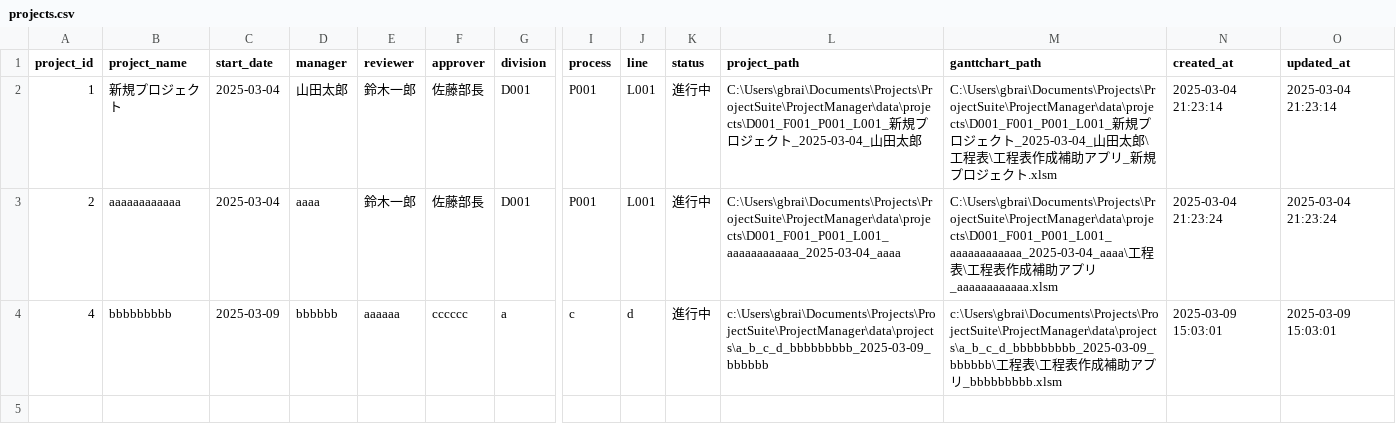
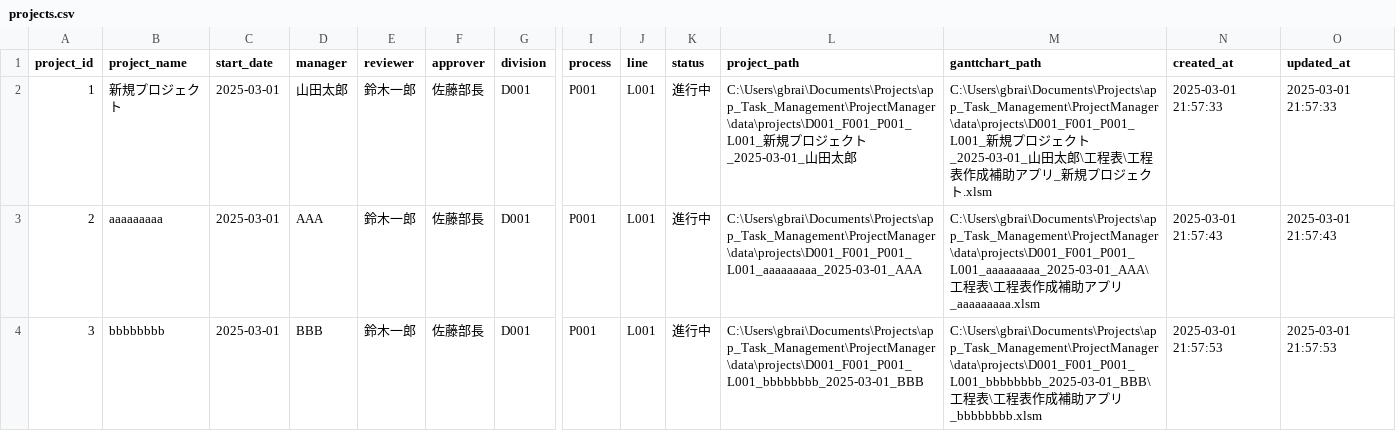
Before and after one commit to ss-engineer-CTG/project-CTG_TM_dashboard, a CSV file: data/exports/projects.csv, drawn as a sheet; only a part is shown, gaps mark what is left out; removed rows and columns are numbered as before the commit, all else as after; rows hold the shown columns only; the diff names each change by its address in the sheet, - before the commit and + after, or states it on an @@ line.

```diff
--- a/data/exports/projects.csv
+++ b/data/exports/projects.csv
-C2:C3 (start_date): 2025-03-04
+C2:C3 (start_date): 2025-03-01
-L2 (project_path): C:\Users\gbrai\Documents\Projects\ProjectSuite\ProjectManager\data\projects\D001_F001_P001_L001_新規プロジェクト_2025-03-04_山田…
+L2 (project_path): C:\Users\gbrai\Documents\Projects\app_Task_Management\ProjectManager\data\projects\D001_F001_P001_L001_新規プロジェクト_2025-03-01_山田…
-M2 (ganttchart_path): C:\Users\gbrai\Documents\Projects\ProjectSuite\ProjectManager\data\projects\D001_F001_P001_L001_新規プロジェクト_2025-03-04_山田…
+M2 (ganttchart_path): C:\Users\gbrai\Documents\Projects\app_Task_Management\ProjectManager\data\projects\D001_F001_P001_L001_新規プロジェクト_2025-03-01_山田…
-N2 (created_at): 2025-03-04 21:23:14
+N2 (created_at): 2025-03-01 21:57:33
-O2 (updated_at): 2025-03-04 21:23:14
+O2 (updated_at): 2025-03-01 21:57:33
-B3 (project_name): aaaaaaaaaaaa
+B3 (project_name): aaaaaaaaa
-D3 (manager): aaaa
+D3 (manager): AAA
-L3 (project_path): C:\Users\gbrai\Documents\Projects\ProjectSuite\ProjectManager\data\projects\D001_F001_P001_L001_aaaaaaaaaaaa_2025-03-04_aaaa
+L3 (project_path): C:\Users\gbrai\Documents\Projects\app_Task_Management\ProjectManager\data\projects\D001_F001_P001_L001_aaaaaaaaa_2025-03-01_AAA
-M3 (ganttchart_path): C:\Users\gbrai\Documents\Projects\ProjectSuite\ProjectManager\data\projects\D001_F001_P001_L001_aaaaaaaaaaaa_2025-03-04_aaaa\工程表\工程表作成補助アプリ_aaaaaaaaaaaa.xlsm
+M3 (ganttchart_path): C:\Users\gbrai\Documents\Projects\app_Task_Management\ProjectManager\data\projects\D001_F001_P001_L001_aaaaaaaaa_2025-03-01_AAA\工程表\工程表作成補助アプリ_aaaaaaaaa.xlsm
-N3 (created_at): 2025-03-04 21:23:24
+N3 (created_at): 2025-03-01 21:57:43
-O3 (updated_at): 2025-03-04 21:23:24
+O3 (updated_at): 2025-03-01 21:57:43
-row 4: 4 | bbbbbbbbb | 2025-03-09 | bbbbbb | aaaaaa | cccccc | a | c | d | 進行中 | c:\Users\gbrai\Documents\Projects\ProjectSuite\ProjectManager\data\projects\a_b_c_d_bbbbbbbbb_2025-03-09_bbbbbb | c:\Users\gbrai\Documents\Projects\ProjectSuite\ProjectManager\data\projects\a_b_c_d_bbbbbbbbb_2025-03-09_bbbbbb\工程表\工程表作成補助アプリ_bbbbbbbbb.xlsm | 2025-03-09 15:03:01 | 2025-03-09 15:03:01
+row 4: 3 | bbbbbbbb | 2025-03-01 | BBB | 鈴木一郎 | 佐藤部長 | D001 | P001 | L001 | 進行中 | C:\Users\gbrai\Documents\Projects\app_Task_Management\ProjectManager\data\projects\D001_F001_P001_L001_bbbbbbbb_2025-03-01_BBB | C:\Users\gbrai\Documents\Projects\app_Task_Management\ProjectManager\data\projects\D001_F001_P001_L001_bbbbbbbb_2025-03-01_BBB\工程表\工程表作成補助アプリ_bbbbbbbb.xlsm | 2025-03-01 21:57:53 | 2025-03-01 21:57:53
```
Also changed, not shown: data/exports/dashboard.csv, 18 other files.
